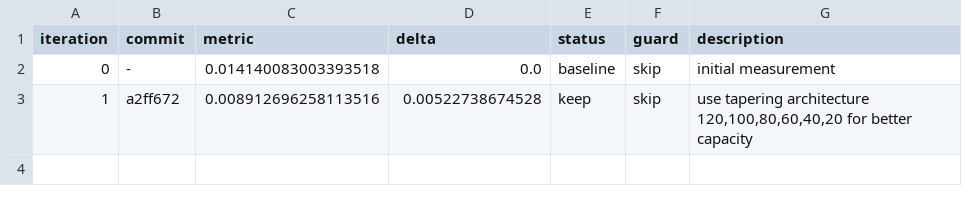
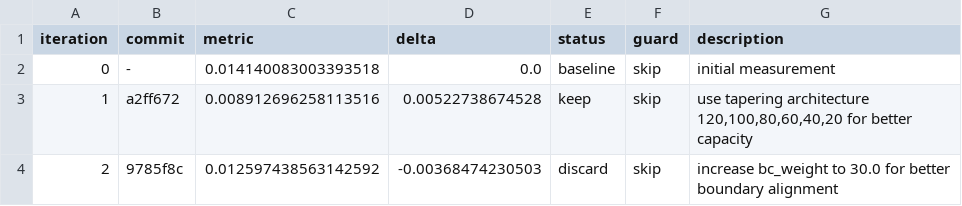
Before and after one commit to Eaglw/PINN-tesi, a TSV file: autoresearch-results.tsv, drawn as a sheet; the diff names each change by its address in the sheet, - before the commit and + after, or states it on an @@ line.

```diff
--- a/autoresearch-results.tsv
+++ b/autoresearch-results.tsv
+row 4: 2 | 9785f8c | 0.012597438563142592 | -0.00368474230503 | discard | skip | increase bc_weight to 30.0 for better boundary alignment
```
Also changed, not shown: heat2dmini/mini_results.csv, 1 other file.
